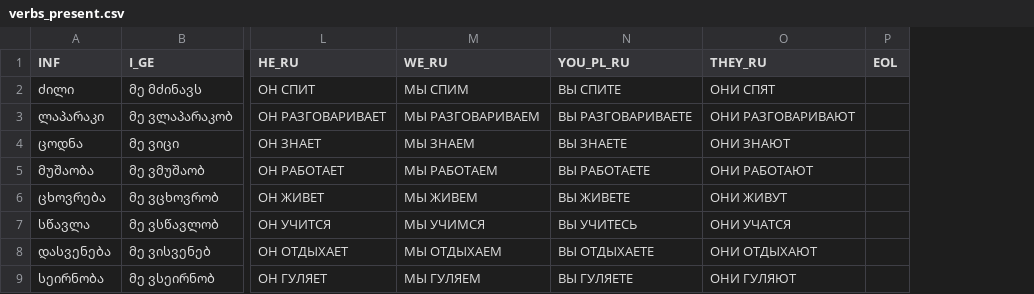
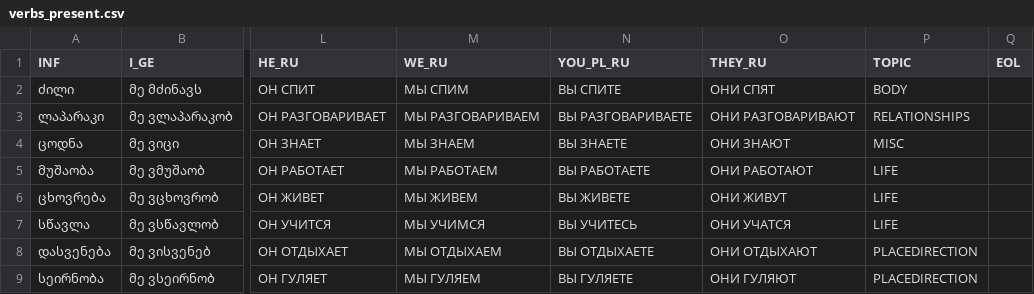
Before and after one commit to Alttabych/MyUploads, a CSV file: verbs_present.csv, drawn as a sheet; only a part is shown, gaps mark what is left out; the diff names each change by its address in the sheet, - before the commit and + after, or states it on an @@ line.

Commit message:
Add files via upload

```diff
--- a/verbs_present.csv
+++ b/verbs_present.csv
+column P (TOPIC), rows 2-9: BODY | RELATIONSHIPS | MISC | LIFE | LIFE | LIFE | PLACEDIRECTION | PLACEDIRECTION
```
